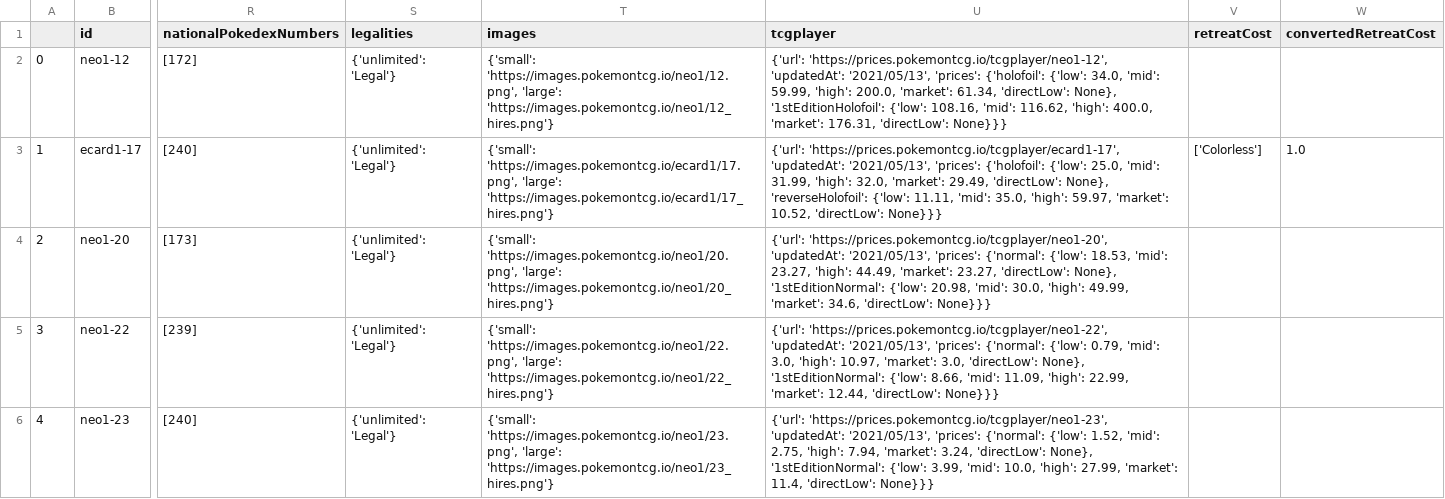
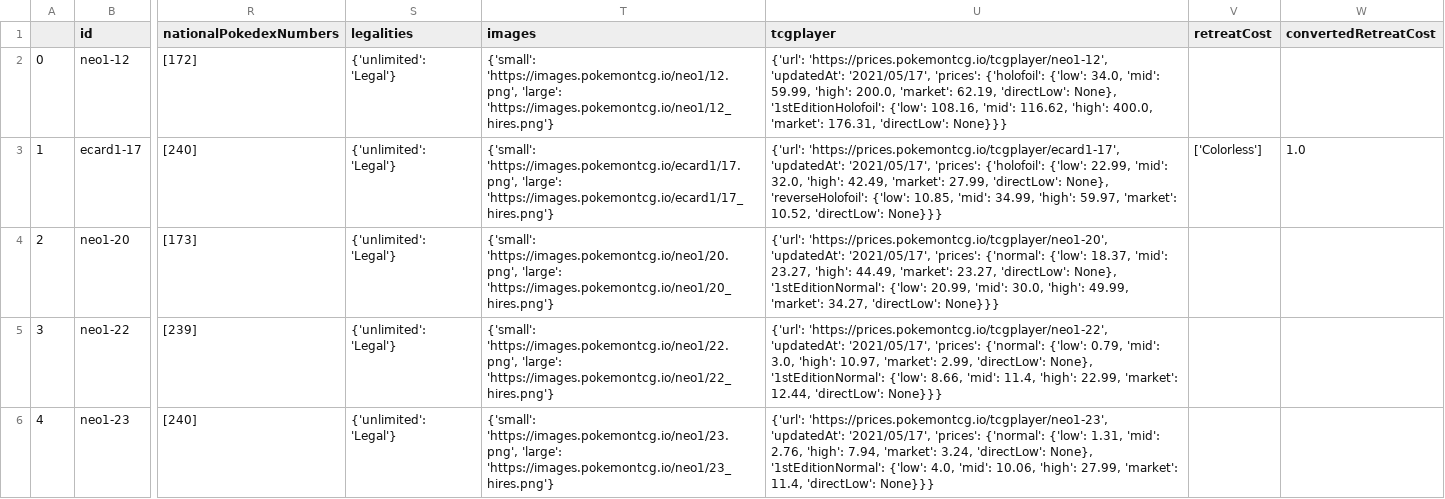
Before and after one commit to benaziziasmae/squirtle_squad, a CSV file: Sample_Datasets/babypokemon.csv, drawn as a sheet; only a part is shown, gaps mark what is left out; the diff covers the shown part only; the diff names each change by its address in the sheet, - before the commit and + after, or states it on an @@ line.

```diff
--- a/Sample_Datasets/babypokemon.csv
+++ b/Sample_Datasets/babypokemon.csv
-U2 (tcgplayer): …'https://prices.pokemontcg.io/tcgplayer/neo1-12', 'updatedAt': '2021/05/13', 'prices': {'holofoil': {'low': 34.0, 'mid': 59.99, 'high': 200.0, 'market': 61.34, 'directLow': None},…
+U2 (tcgplayer): …'https://prices.pokemontcg.io/tcgplayer/neo1-12', 'updatedAt': '2021/05/17', 'prices': {'holofoil': {'low': 34.0, 'mid': 59.99, 'high': 200.0, 'market': 62.19, 'directLow': None},…
-U3 (tcgplayer): …'https://prices.pokemontcg.io/tcgplayer/ecard1-17', 'updatedAt': '2021/05/13', 'prices': {'holofoil': {'low': 25.0, 'mid': 31.99, 'high': 32.0, 'market': 29.49, 'directLow': None}, 'reverseHolofoil': {'low': 11.11, 'mid': 35.0, 'high': 59.97,…
+U3 (tcgplayer): …'https://prices.pokemontcg.io/tcgplayer/ecard1-17', 'updatedAt': '2021/05/17', 'prices': {'holofoil': {'low': 22.99, 'mid': 32.0, 'high': 42.49, 'market': 27.99, 'directLow': None}, 'reverseHolofoil': {'low': 10.85, 'mid': 34.99, 'high': 59.97,…
-U4 (tcgplayer): …'https://prices.pokemontcg.io/tcgplayer/neo1-20', 'updatedAt': '2021/05/13', 'prices': {'normal': {'low': 18.53, 'mid': 23.27, 'high': 44.49, 'market': 23.27, 'directLow': None}, '1stEditionNormal': {'low': 20.98, 'mid': 30.0, 'high': 49.99, 'market': 34.6, 'directLow': None}}}
+U4 (tcgplayer): …'https://prices.pokemontcg.io/tcgplayer/neo1-20', 'updatedAt': '2021/05/17', 'prices': {'normal': {'low': 18.37, 'mid': 23.27, 'high': 44.49, 'market': 23.27, 'directLow': None}, '1stEditionNormal': {'low': 20.99, 'mid': 30.0, 'high': 49.99, 'market': 34.27, 'directLow': None}}}
-U5 (tcgplayer): …'https://prices.pokemontcg.io/tcgplayer/neo1-22', 'updatedAt': '2021/05/13', 'prices': {'normal': {'low': 0.79, 'mid': 3.0, 'high': 10.97, 'market': 3.0, 'directLow': None}, '1stEditionNormal': {'low': 8.66, 'mid': 11.09, 'high': 22.99,…
+U5 (tcgplayer): …'https://prices.pokemontcg.io/tcgplayer/neo1-22', 'updatedAt': '2021/05/17', 'prices': {'normal': {'low': 0.79, 'mid': 3.0, 'high': 10.97, 'market': 2.99, 'directLow': None}, '1stEditionNormal': {'low': 8.66, 'mid': 11.4, 'high': 22.99,…
-U6 (tcgplayer): …'https://prices.pokemontcg.io/tcgplayer/neo1-23', 'updatedAt': '2021/05/13', 'prices': {'normal': {'low': 1.52, 'mid': 2.75, 'high': 7.94, 'market': 3.24, 'directLow': None}, '1stEditionNormal': {'low': 3.99, 'mid': 10.0, 'high': 27.99,…
+U6 (tcgplayer): …'https://prices.pokemontcg.io/tcgplayer/neo1-23', 'updatedAt': '2021/05/17', 'prices': {'normal': {'low': 1.31, 'mid': 2.76, 'high': 7.94, 'market': 3.24, 'directLow': None}, '1stEditionNormal': {'low': 4.0, 'mid': 10.06, 'high': 27.99,…
```
Also changed, not shown: 14 edited cells elsewhere in this file, Sample_Datasets/promocards.csv, 2 other files.
